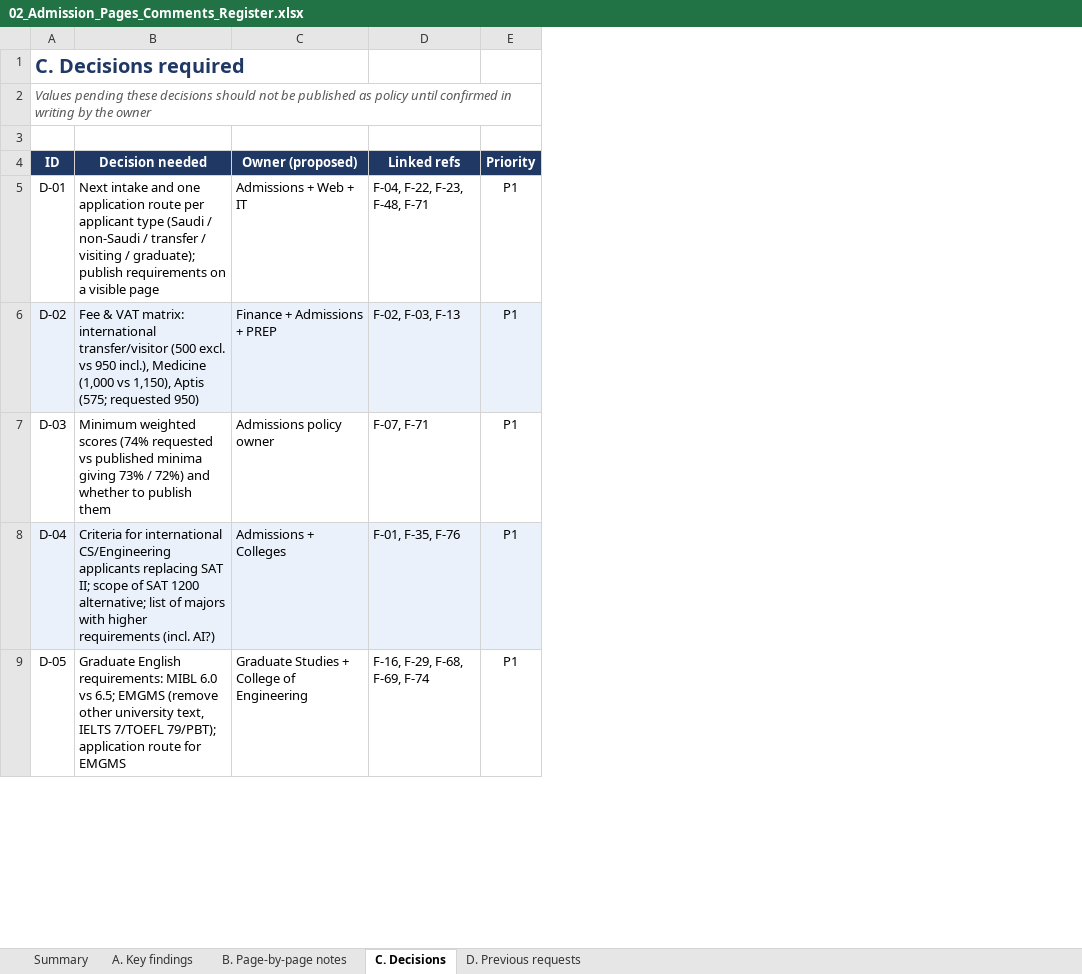
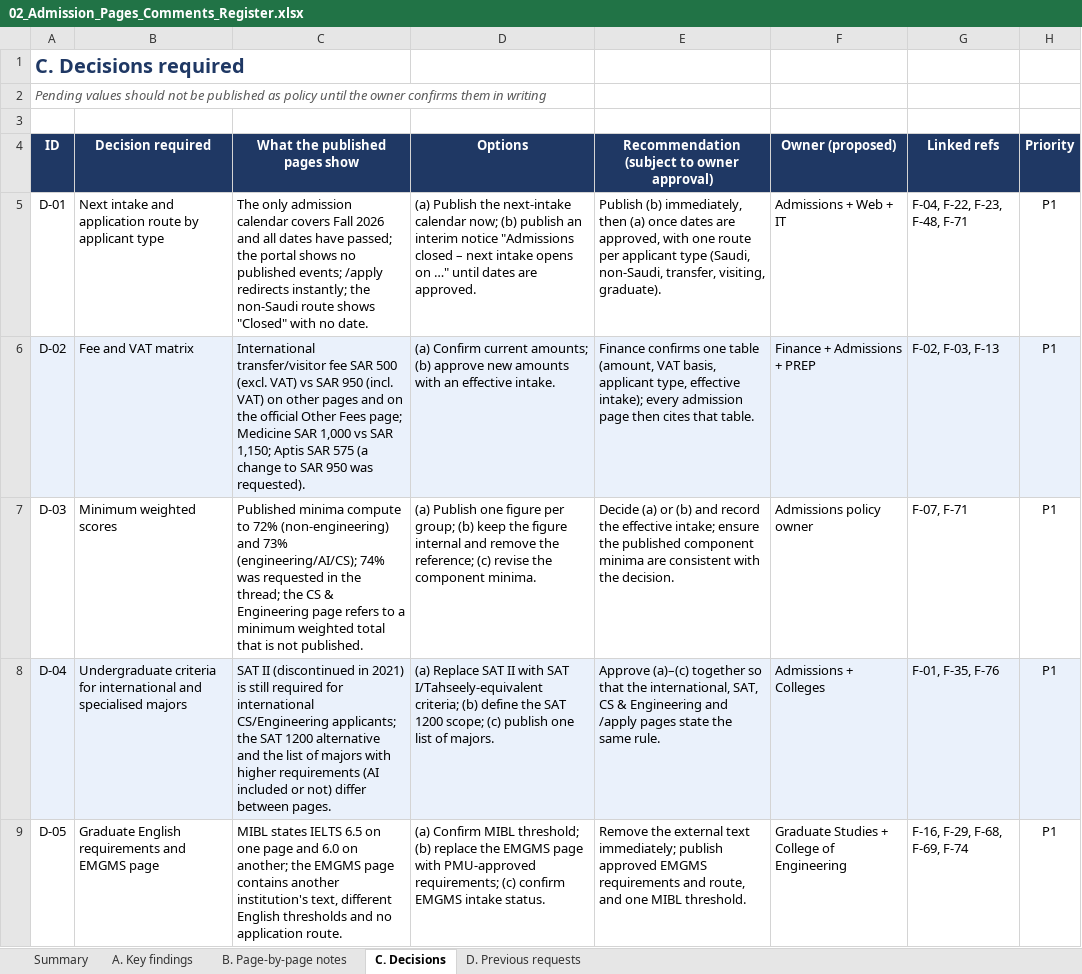
Before and after one commit to nader-al-farhan/nader-al-farhan, an Excel workbook: pmu-admissions-audit/email_package_v2/02_Admission_Pages_Comments_Register.xlsx, sheet C. Decisions, drawn as a sheet; only a part is shown; values as stored, in another font and other column widths than the file's, no borders; conditional formats not drawn; removed rows and columns are numbered as before the commit, all else as after; the diff names each change by its address in the sheet, - before the commit and + after, or states it on an @@ line.

```diff
--- a/pmu-admissions-audit/email_package_v2/02_Admission_Pages_Comments_Register.xlsx (sheet C. Decisions)
+++ b/pmu-admissions-audit/email_package_v2/02_Admission_Pages_Comments_Register.xlsx (sheet C. Decisions)
-column B (Decision needed), rows 5-9: Next intake and one application route per applicant type (Saudi / non-Saudi / transfer / visiting / graduate); publish requirements on a visible page | Fee & VAT matrix: international transfer/visitor (500 excl. vs 950 incl.), Medicine (1,000 vs 1,150), Aptis (575; requested 950) | Minimum weighted scores (74% requested vs published minima giving 73% / 72%) and whether to publish them | Criteria for international CS/Engineering applicants replacing SAT II; scope of SAT 1200 alternative; list of majors with higher requirements (incl. AI?) | Graduate English requirements: MIBL 6.0 vs 6.5; EMGMS (remove other university text, IELTS 7/TOEFL 79/PBT); application route for EMGMS
+column B (Decision required), rows 5-9: Next intake and application route by applicant type | Fee and VAT matrix | Minimum weighted scores | Undergraduate criteria for international and specialised majors | Graduate English requirements and EMGMS page
+column C (What the published pages show), rows 5-9: The only admission calendar covers Fall 2026 and all dates have passed; the portal shows no published events; /apply redirects instantly; the non-Saudi route shows "Closed" with no date. | International transfer/visitor fee SAR 500 (excl. VAT) vs SAR 950 (incl. VAT) on other pages and on the official Other Fees page; Medicine SAR 1,000 vs SAR 1,150; Aptis SAR 575 (a change to SAR 950 was requested). | Published minima compute to 72% (non-engineering) and 73% (engineering/AI/CS); 74% was requested in the thread; the CS & Engineering page refers to a minimum weighted total that is not published. | SAT II (discontinued in 2021) is still required for international CS/Engineering applicants; the SAT 1200 alternative and the list of majors with higher requirements (AI included or not) differ between pages. | MIBL states IELTS 6.5 on one page and 6.0 on another; the EMGMS page contains another institution's text, different English thresholds and no application route.
+column D (Options), rows 5-9: (a) Publish the next-intake calendar now; (b) publish an interim notice "Admissions closed – next intake opens on …" until dates are approved. | (a) Confirm current amounts; (b) approve new amounts with an effective intake. | (a) Publish one figure per group; (b) keep the figure internal and remove the reference; (c) revise the component minima. | (a) Replace SAT II with SAT I/Tahseely-equivalent criteria; (b) define the SAT 1200 scope; (c) publish one list of majors. | (a) Confirm MIBL threshold; (b) replace the EMGMS page with PMU-approved requirements; (c) confirm EMGMS intake status.
+column E, rows 4-9: Recommendation (subject to owner approval) | Publish (b) immediately, then (a) once dates are approved, with one route per applicant type (Saudi, non-Saudi, transfer, visiting, graduate). | Finance confirms one table (amount, VAT basis, applicant type, effective intake); every admission page then cites that table. | Decide (a) or (b) and record the effective intake; ensure the published component minima are consistent with the decision. | Approve (a)–(c) together so that the international, SAT, CS & Engineering and /apply pages state the same rule. | Remove the external text immediately; publish approved EMGMS requirements and route, and one MIBL threshold.
-A2 (ID): Values pending these decisions should not be published as policy until confirmed in writing by the owner
+A2 (ID): Pending values should not be published as policy until the owner confirms them in writing
```
Also changed, not shown: sheet A. Key findings, sheet B. Page-by-page notes, sheet Summary, sheet D. Previous requests, 13 other files.
